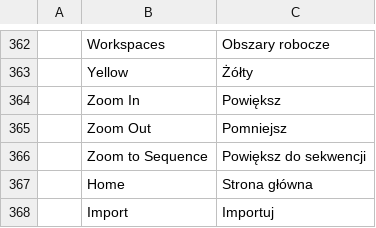
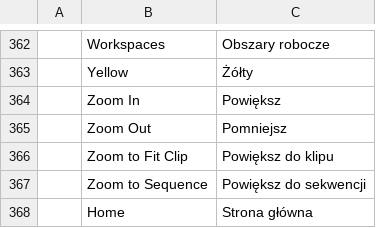
Before and after one commit to hyegonKim/ArtCraft, a TSV file: filmcraft/crates/ui-egui/src/i18n/pl.tsv, drawn as a sheet; only a part is shown, gaps mark what is left out; the shorter side is filled out with more unchanged rows; the diff names each change by its address in the sheet, - before the commit and + after, or states it on an @@ line.

```diff
--- a/filmcraft/crates/ui-egui/src/i18n/pl.tsv
+++ b/filmcraft/crates/ui-egui/src/i18n/pl.tsv
+row 366:  | Zoom to Fit Clip | Powiększ do klipu
```
Also changed, not shown: filmcraft/crates/ui-egui/src/i18n/de.tsv, filmcraft/crates/ui-egui/src/i18n/fr.tsv, 26 other files.
